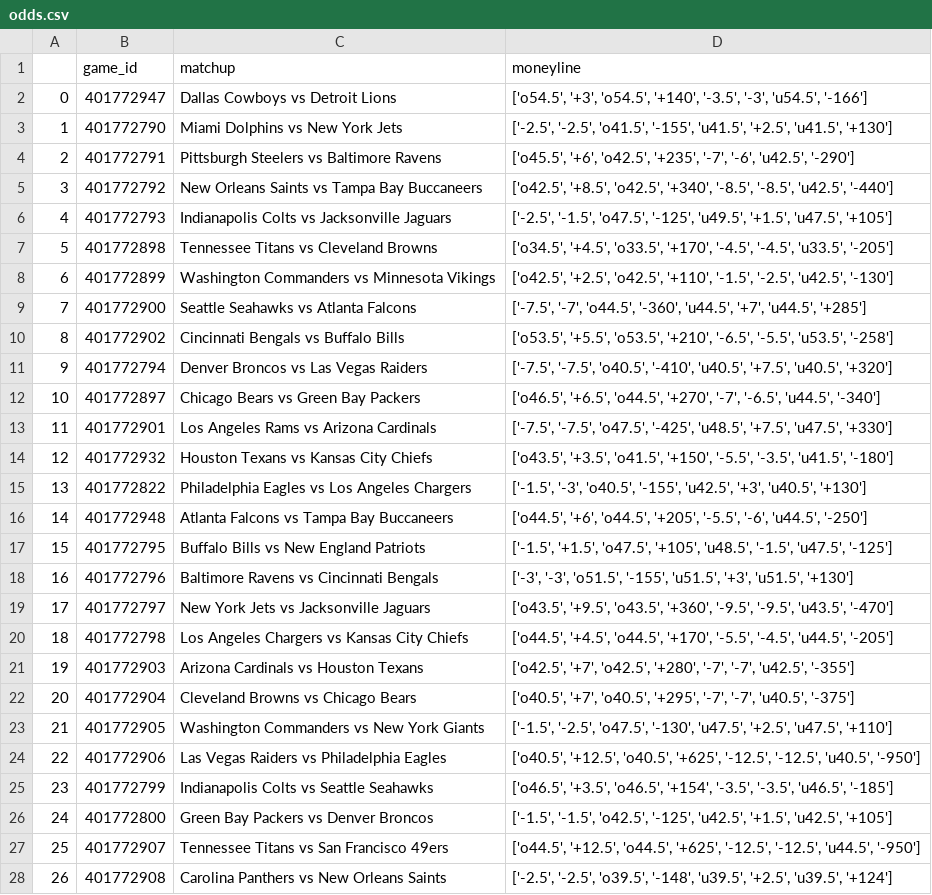
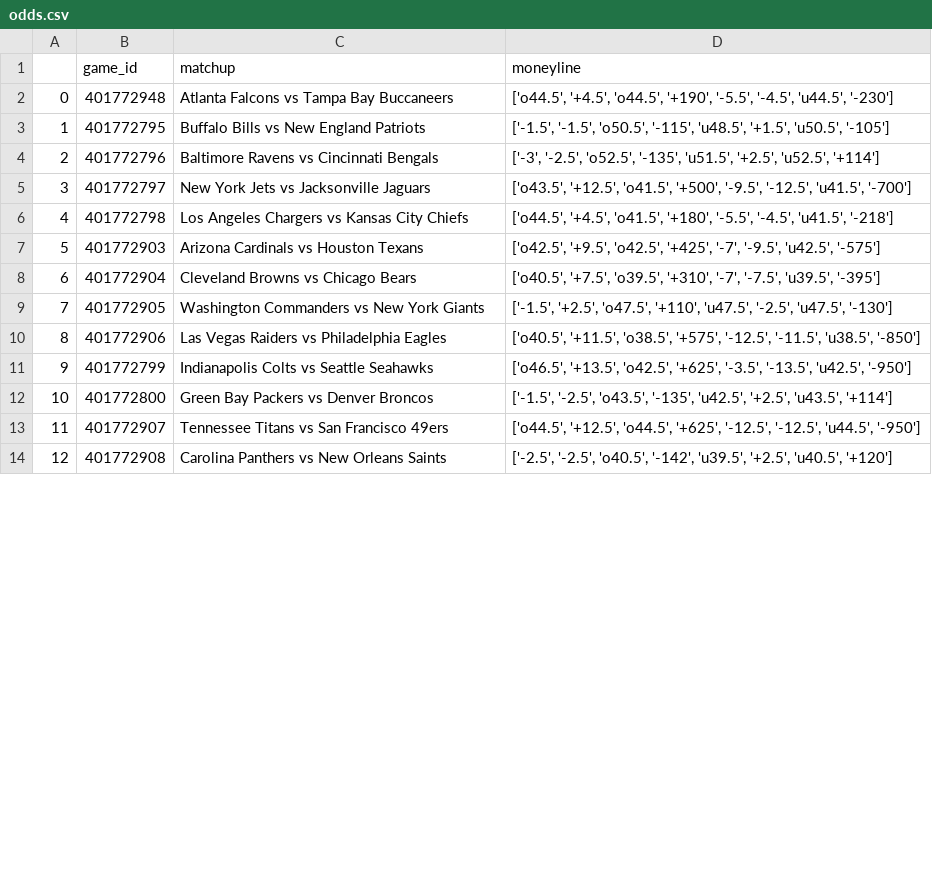
Before and after one commit to dennistye/nfl_model, a CSV file: csv_folder/odds.csv, drawn as a sheet; only a part is shown; removed rows and columns are numbered as before the commit, all else as after; the diff covers the shown part only; the diff names each change by its address in the sheet, - before the commit and + after, or states it on an @@ line.

```diff
--- a/csv_folder/odds.csv
+++ b/csv_folder/odds.csv
-row 2: 0 | 401772947 | Dallas Cowboys vs Detroit Lions | ['o54.5', '+3', 'o54.5', '+140', '-3.5', '-3', 'u54.5', '-166']
-row 3: 1 | 401772790 | Miami Dolphins vs New York Jets | ['-2.5', '-2.5', 'o41.5', '-155', 'u41.5', '+2.5', 'u41.5', '+130']
-row 4: 2 | 401772791 | Pittsburgh Steelers vs Baltimore Ravens | ['o45.5', '+6', 'o42.5', '+235', '-7', '-6', 'u42.5', '-290']
-row 5: 3 | 401772792 | New Orleans Saints vs Tampa Bay Buccaneers | ['o42.5', '+8.5', 'o42.5', '+340', '-8.5', '-8.5', 'u42.5', '-440']
-row 6: 4 | 401772793 | Indianapolis Colts vs Jacksonville Jaguars | ['-2.5', '-1.5', 'o47.5', '-125', 'u49.5', '+1.5', 'u47.5', '+105']
-row 7: 5 | 401772898 | Tennessee Titans vs Cleveland Browns | ['o34.5', '+4.5', 'o33.5', '+170', '-4.5', '-4.5', 'u33.5', '-205']
-row 8: 6 | 401772899 | Washington Commanders vs Minnesota Vikings | ['o42.5', '+2.5', 'o42.5', '+110', '-1.5', '-2.5', 'u42.5', '-130']
-row 9: 7 | 401772900 | Seattle Seahawks vs Atlanta Falcons | ['-7.5', '-7', 'o44.5', '-360', 'u44.5', '+7', 'u44.5', '+285']
-row 10: 8 | 401772902 | Cincinnati Bengals vs Buffalo Bills | ['o53.5', '+5.5', 'o53.5', '+210', '-6.5', '-5.5', 'u53.5', '-258']
-row 11: 9 | 401772794 | Denver Broncos vs Las Vegas Raiders | ['-7.5', '-7.5', 'o40.5', '-410', 'u40.5', '+7.5', 'u40.5', '+320']
-row 12: 10 | 401772897 | Chicago Bears vs Green Bay Packers | ['o46.5', '+6.5', 'o44.5', '+270', '-7', '-6.5', 'u44.5', '-340']
-row 13: 11 | 401772901 | Los Angeles Rams vs Arizona Cardinals | ['-7.5', '-7.5', 'o47.5', '-425', 'u48.5', '+7.5', 'u47.5', '+330']
-row 14: 12 | 401772932 | Houston Texans vs Kansas City Chiefs | ['o43.5', '+3.5', 'o41.5', '+150', '-5.5', '-3.5', 'u41.5', '-180']
-row 15: 13 | 401772822 | Philadelphia Eagles vs Los Angeles Chargers | ['-1.5', '-3', 'o40.5', '-155', 'u42.5', '+3', 'u40.5', '+130']
@@ column A renumbered between rows 2 and 17 @@
-D2 (moneyline): ['o44.5', '+6', 'o44.5', '+205', '-5.5', '-6', 'u44.5', '-250']
+D2 (moneyline): ['o44.5', '+4.5', 'o44.5', '+190', '-5.5', '-4.5', 'u44.5', '-230']
-D3 (moneyline): ['-1.5', '+1.5', 'o47.5', '+105', 'u48.5', '-1.5', 'u47.5', '-125']
+D3 (moneyline): ['-1.5', '-1.5', 'o50.5', '-115', 'u48.5', '+1.5', 'u50.5', '-105']
-D4 (moneyline): ['-3', '-3', 'o51.5', '-155', 'u51.5', '+3', 'u51.5', '+130']
+D4 (moneyline): ['-3', '-2.5', 'o52.5', '-135', 'u51.5', '+2.5', 'u52.5', '+114']
-D5 (moneyline): ['o43.5', '+9.5', 'o43.5', '+360', '-9.5', '-9.5', 'u43.5', '-470']
+D5 (moneyline): ['o43.5', '+12.5', 'o41.5', '+500', '-9.5', '-12.5', 'u41.5', '-700']
-D6 (moneyline): ['o44.5', '+4.5', 'o44.5', '+170', '-5.5', '-4.5', 'u44.5', '-205']
+D6 (moneyline): ['o44.5', '+4.5', 'o41.5', '+180', '-5.5', '-4.5', 'u41.5', '-218']
-D7 (moneyline): ['o42.5', '+7', 'o42.5', '+280', '-7', '-7', 'u42.5', '-355']
+D7 (moneyline): ['o42.5', '+9.5', 'o42.5', '+425', '-7', '-9.5', 'u42.5', '-575']
-D8 (moneyline): ['o40.5', '+7', 'o40.5', '+295', '-7', '-7', 'u40.5', '-375']
+D8 (moneyline): ['o40.5', '+7.5', 'o39.5', '+310', '-7', '-7.5', 'u39.5', '-395']
-D9 (moneyline): ['-1.5', '-2.5', 'o47.5', '-130', 'u47.5', '+2.5', 'u47.5', '+110']
+D9 (moneyline): ['-1.5', '+2.5', 'o47.5', '+110', 'u47.5', '-2.5', 'u47.5', '-130']
-D10 (moneyline): ['o40.5', '+12.5', 'o40.5', '+625', '-12.5', '-12.5', 'u40.5', '-950']
+D10 (moneyline): ['o40.5', '+11.5', 'o38.5', '+575', '-12.5', '-11.5', 'u38.5', '-850']
-D11 (moneyline): ['o46.5', '+3.5', 'o46.5', '+154', '-3.5', '-3.5', 'u46.5', '-185']
+D11 (moneyline): ['o46.5', '+13.5', 'o42.5', '+625', '-3.5', '-13.5', 'u42.5', '-950']
-D12 (moneyline): ['-1.5', '-1.5', 'o42.5', '-125', 'u42.5', '+1.5', 'u42.5', '+105']
+D12 (moneyline): ['-1.5', '-2.5', 'o43.5', '-135', 'u42.5', '+2.5', 'u43.5', '+114']
-D14 (moneyline): ['-2.5', '-2.5', 'o39.5', '-148', 'u39.5', '+2.5', 'u39.5', '+124']
+D14 (moneyline): ['-2.5', '-2.5', 'o40.5', '-142', 'u39.5', '+2.5', 'u40.5', '+120']
```
Also changed, not shown: 16 added rows and 3 edited cells elsewhere in this file, csv_folder/2025_box_scores.csv, csv_folder/complete_weights.csv, 13 other files.
